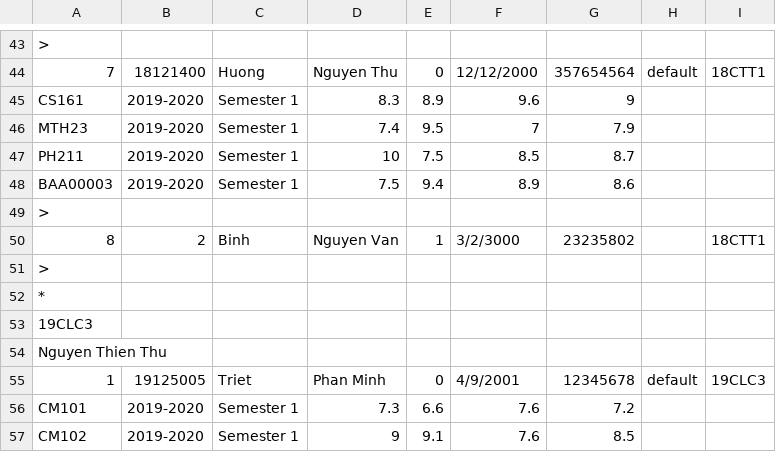
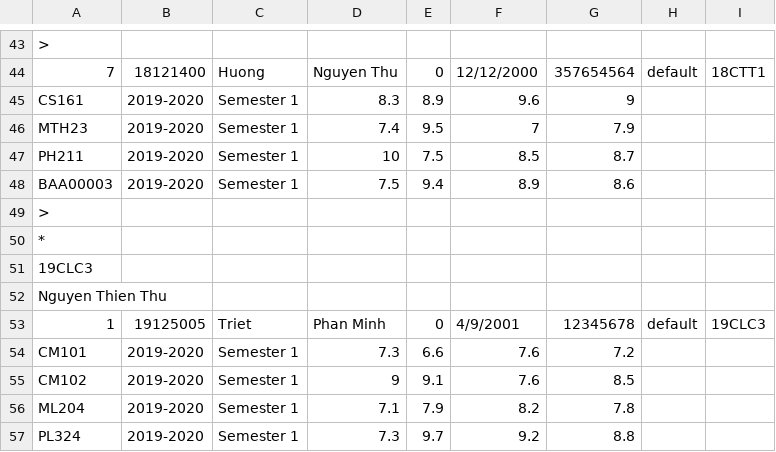
Before and after one commit to trongnghia2304/CS162-PortalApp, a CSV file: CS162-21APCS-18125030/csv/student_output.csv, drawn as a sheet; only a part is shown, gaps mark what is left out; the shorter side is filled out with more unchanged rows; the diff names each change by its address in the sheet, - before the commit and + after, or states it on an @@ line.

Commit message:
Delete student in a class is available now

```diff
--- a/CS162-21APCS-18125030/csv/student_output.csv
+++ b/CS162-21APCS-18125030/csv/student_output.csv
-row 50: 8 | 2 | Binh | Nguyen Van | 1 | 3/2/3000 | 23235802 |  | 18CTT1
-row 51: >
```
Also changed, not shown: CS162-21APCS-18125030/csv/exported/18CTT1_Dinh Ba Tien.csv, CS162-21APCS-18125030/csv/registration_day_output.csv, 4 other files.
